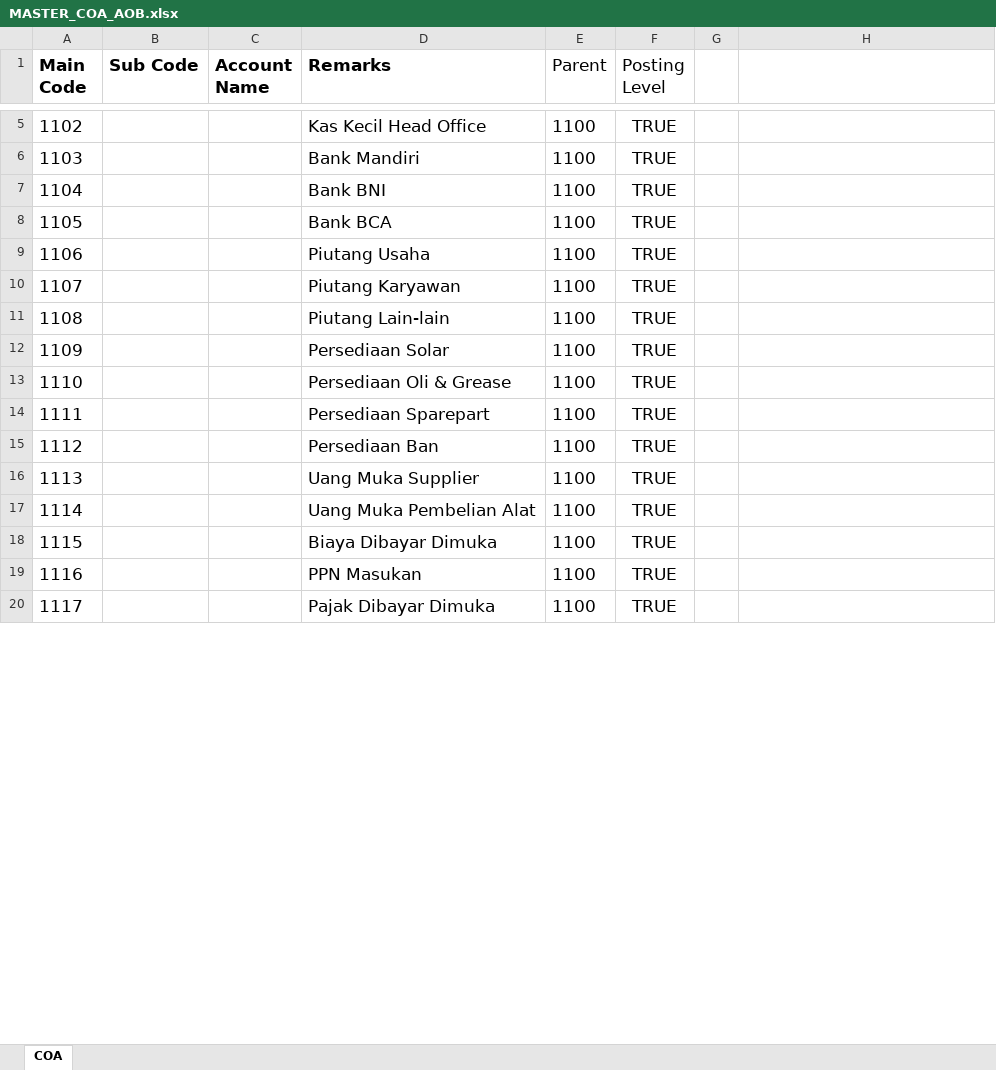
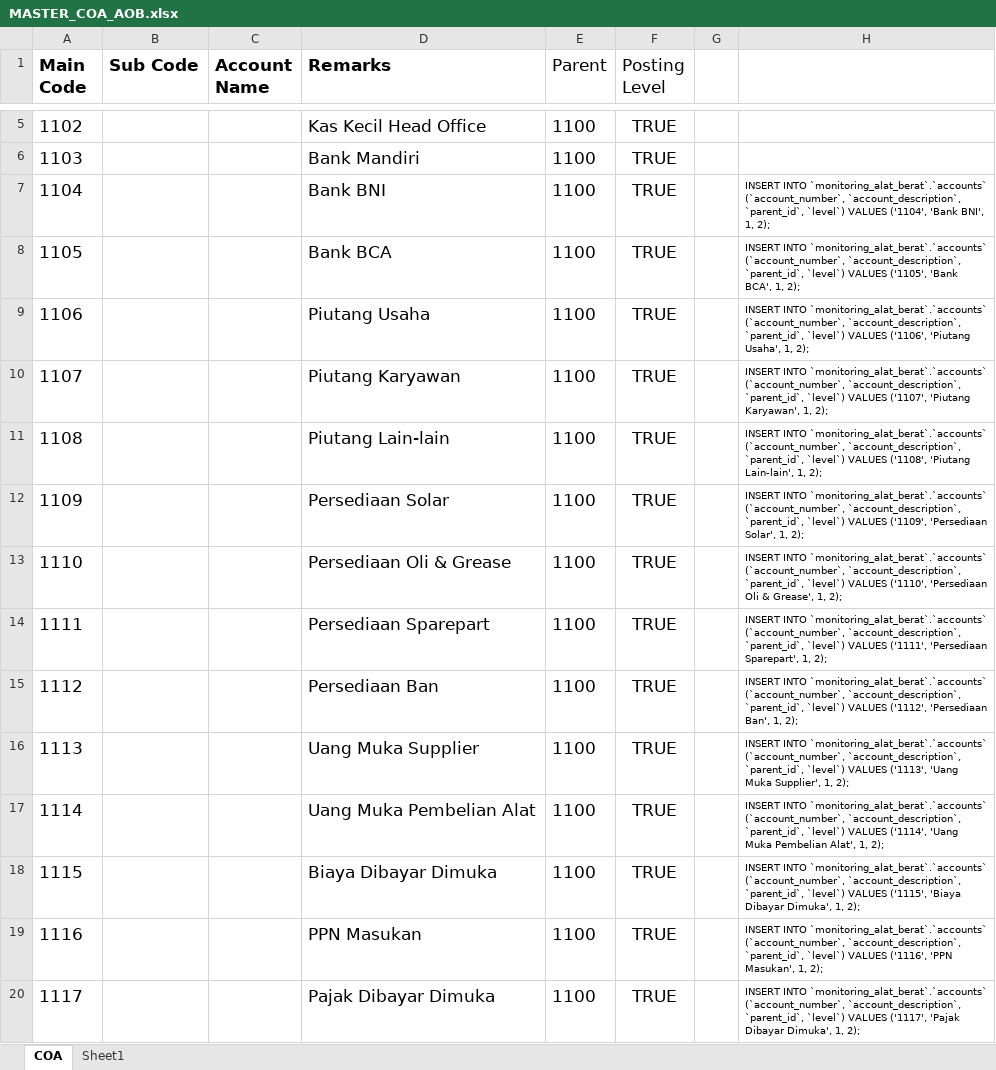
Before and after one commit to ariesxp/monitoring-alat-berat, an Excel workbook: MASTER_COA_AOB.xlsx, sheet COA, drawn as a sheet; only a part is shown, gaps mark what is left out; values as stored, in another font and other column widths than the file's, no borders; the diff covers the shown part only; the diff names each change by its address in the sheet, - before the commit and + after, or states it on an @@ line.

```diff
--- a/MASTER_COA_AOB.xlsx (sheet COA)
+++ b/MASTER_COA_AOB.xlsx (sheet COA)
+sheet tab: Sheet1
-H7: (empty)
+H7: INSERT INTO `monitoring_alat_berat`.`accounts` (`account_number`, `account_description`, `parent_id`, `level`) VALUES ('1104', 'Bank BNI', 1, 2);
-H8: (empty)
+H8: INSERT INTO `monitoring_alat_berat`.`accounts` (`account_number`, `account_description`, `parent_id`, `level`) VALUES ('1105', 'Bank BCA', 1, 2);
-H9: (empty)
+H9: INSERT INTO `monitoring_alat_berat`.`accounts` (`account_number`, `account_description`, `parent_id`, `level`) VALUES ('1106', 'Piutang Usaha', 1, 2);
-H10: (empty)
+H10: INSERT INTO `monitoring_alat_berat`.`accounts` (`account_number`, `account_description`, `parent_id`, `level`) VALUES ('1107', 'Piutang Karyawan', 1, 2);
-H11: (empty)
+H11: INSERT INTO `monitoring_alat_berat`.`accounts` (`account_number`, `account_description`, `parent_id`, `level`) VALUES ('1108', 'Piutang Lain-lain', 1, 2);
-H12: (empty)
+H12: INSERT INTO `monitoring_alat_berat`.`accounts` (`account_number`, `account_description`, `parent_id`, `level`) VALUES ('1109', 'Persediaan Solar', 1, 2);
-H13: (empty)
+H13: INSERT INTO `monitoring_alat_berat`.`accounts` (`account_number`, `account_description`, `parent_id`, `level`) VALUES ('1110', 'Persediaan Oli & Grease', 1, 2);
-H14: (empty)
+H14: INSERT INTO `monitoring_alat_berat`.`accounts` (`account_number`, `account_description`, `parent_id`, `level`) VALUES ('1111', 'Persediaan Sparepart', 1, 2);
-H15: (empty)
+H15: INSERT INTO `monitoring_alat_berat`.`accounts` (`account_number`, `account_description`, `parent_id`, `level`) VALUES ('1112', 'Persediaan Ban', 1, 2);
-H16: (empty)
+H16: INSERT INTO `monitoring_alat_berat`.`accounts` (`account_number`, `account_description`, `parent_id`, `level`) VALUES ('1113', 'Uang Muka Supplier', 1, 2);
-H17: (empty)
+H17: INSERT INTO `monitoring_alat_berat`.`accounts` (`account_number`, `account_description`, `parent_id`, `level`) VALUES ('1114', 'Uang Muka Pembelian Alat', 1, 2);
-H18: (empty)
+H18: INSERT INTO `monitoring_alat_berat`.`accounts` (`account_number`, `account_description`, `parent_id`, `level`) VALUES ('1115', 'Biaya Dibayar Dimuka', 1, 2);
-H19: (empty)
+H19: INSERT INTO `monitoring_alat_berat`.`accounts` (`account_number`, `account_description`, `parent_id`, `level`) VALUES ('1116', 'PPN Masukan', 1, 2);
-H20: (empty)
+H20: INSERT INTO `monitoring_alat_berat`.`accounts` (`account_number`, `account_description`, `parent_id`, `level`) VALUES ('1117', 'Pajak Dibayar Dimuka', 1, 2);
```
Also changed, not shown: 7 removed rows and 113 edited cells elsewhere in this sheet, formulas that keep their value, 10 other files.
